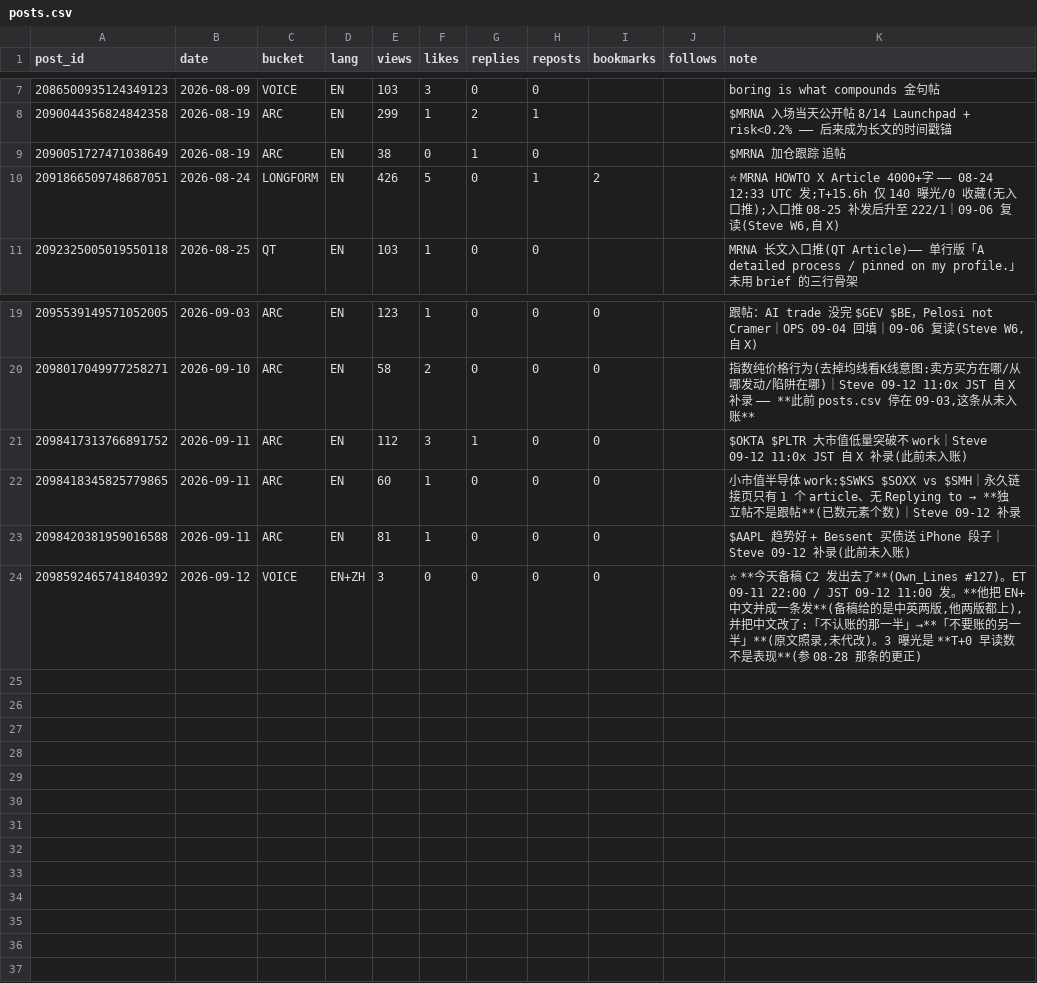
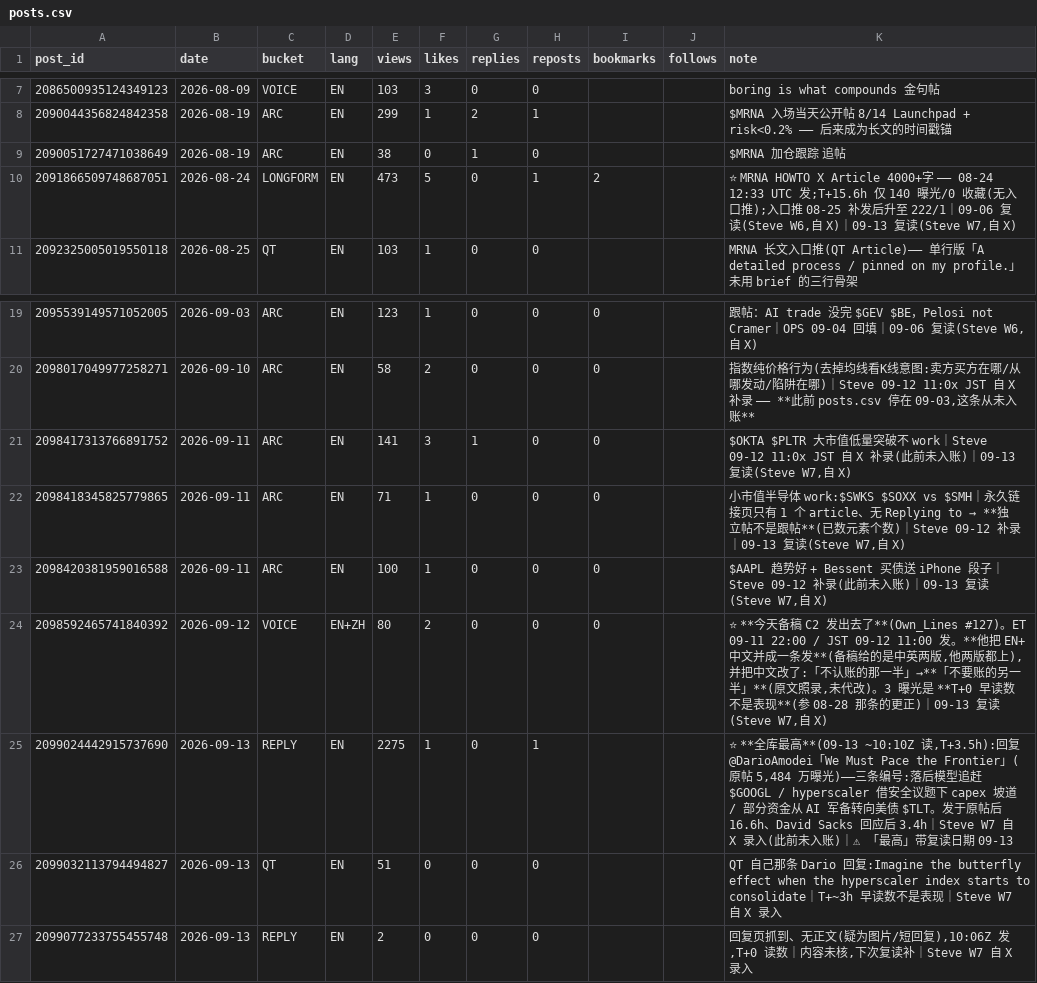
Before and after one commit to Fluxus-Trade-Lab/fluxus-dashboard, a CSV file: data/content/posts.csv, drawn as a sheet; only a part is shown, gaps mark what is left out; the diff names each change by its address in the sheet, - before the commit and + after, or states it on an @@ line.

```diff
--- a/data/content/posts.csv
+++ b/data/content/posts.csv
-E10 (views): 426
+E10 (views): 473
-K10 (note): …X)
+K10 (note): …X)｜09-13 复读(Steve W7,自 X)
-E21 (views): 112
+E21 (views): 141
-K21 (note): …未入账)
+K21 (note): …未入账)｜09-13 复读(Steve W7,自 X)
-E22 (views): 60
+E22 (views): 71
-K22 (note): …Steve 09-12 补录
+K22 (note): …Steve 09-12 补录｜09-13 复读(Steve W7,自 X)
-E23 (views): 81
+E23 (views): 100
-K23 (note): …未入账)
+K23 (note): …未入账)｜09-13 复读(Steve W7,自 X)
-E24 (views): 3
+E24 (views): 80
-F24 (likes): 0
+F24 (likes): 2
-K24 (note): …的更正)
+K24 (note): …的更正)｜09-13 复读(Steve W7,自 X)
+row 25: 2099024442915737690 | 2026-09-13 | REPLY | EN | 2275 | 1 | 0 | 1 |  |  | ⭐ **全库最高**(09-13 ~10:10Z 读,T+3.5h):回复 @DarioAmodei「We Must Pace the Frontier」(原帖 5,484 万曝光)——三条编号:落后模型追赶 $GOOGL / hyperscaler 借安全议题下 capex 坡道 / 部分资金从 AI 军备转向美债 $TLT。发于原帖后 16.6h、David Sacks 回应后 3.4h｜Steve W7 自 X 录入(此前未入账)｜⚠ 「最高」带复读日期 09-13
+row 26: 2099032113794494827 | 2026-09-13 | QT | EN | 51 | 0 | 0 | 0 |  |  | QT 自己那条 Dario 回复:Imagine the butterfly effect when the hyperscaler index starts to consolidate｜T+~3h 早读数不是表现｜Steve W7 自 X 录入
+row 27: 2099077233755455748 | 2026-09-13 | REPLY | EN | 2 | 0 | 0 | 0 |  |  | 回复页抓到、无正文(疑为图片/短回复),10:06Z 发,T+0 读数｜内容未核,下次复读补｜Steve W7 自 X 录入
```
Also changed, not shown: 5 other files.
